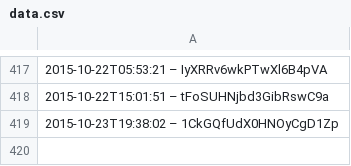
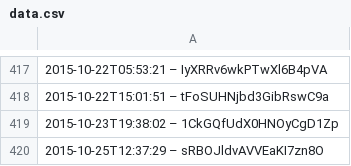
Before and after one commit to slunfuedrac/solana-trading-bot-v2, a CSV file: data.csv, drawn as a sheet; only a part is shown, gaps mark what is left out; the diff names each change by its address in the sheet, - before the commit and + after, or states it on an @@ line.

```diff
--- a/data.csv
+++ b/data.csv
+row 420: 2015-10-25T12:37:29 – sRBOJldvAVVEaKI7zn8O
```
